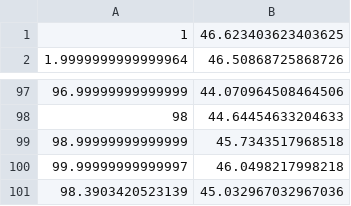
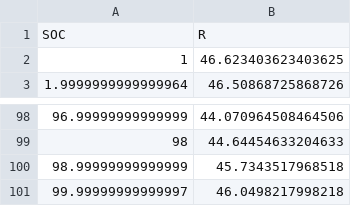
Before and after one commit to hussahalghanem/LIB-Model, a CSV file: NCR R-10.csv, drawn as a sheet; only a part is shown, gaps mark what is left out; removed rows and columns are numbered as before the commit, all else as after; the diff names each change by its address in the sheet, - before the commit and + after, or states it on an @@ line.

Commit message:
Update NCR R-10.csv

```diff
--- a/NCR R-10.csv
+++ b/NCR R-10.csv
+row 1: SOC | R
-row 101: 98.3903420523139 | 45.032967032967036
```
